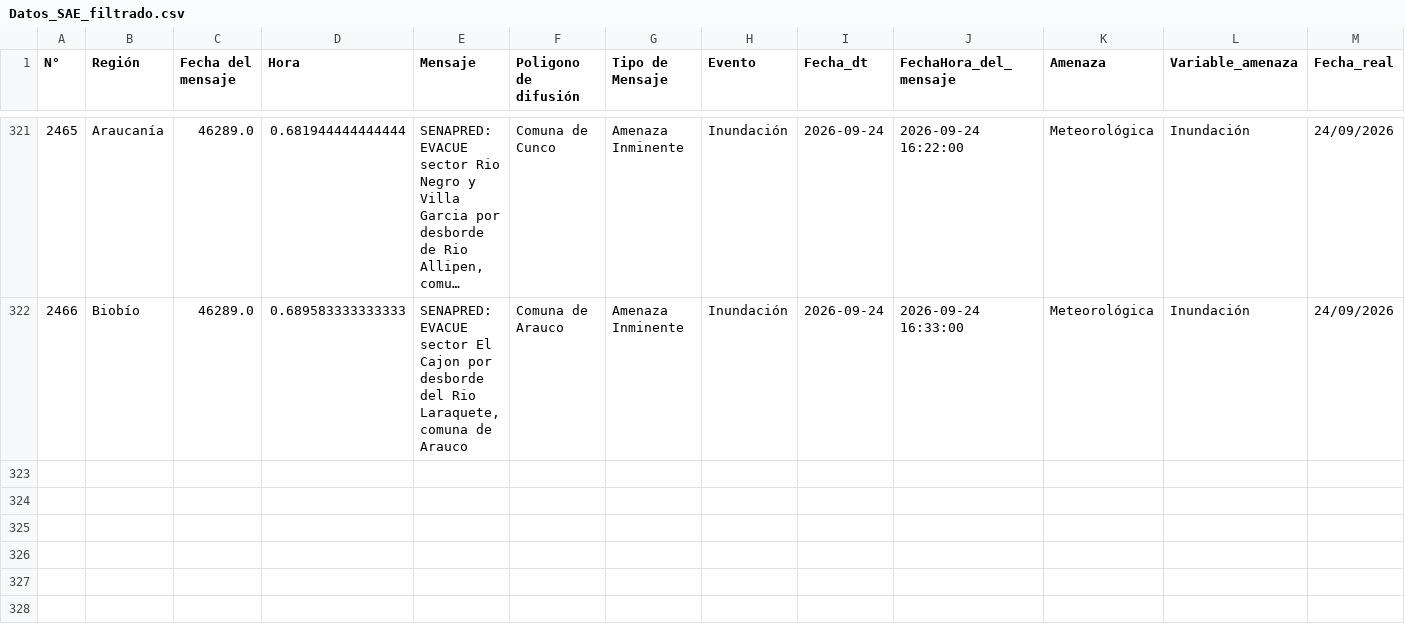
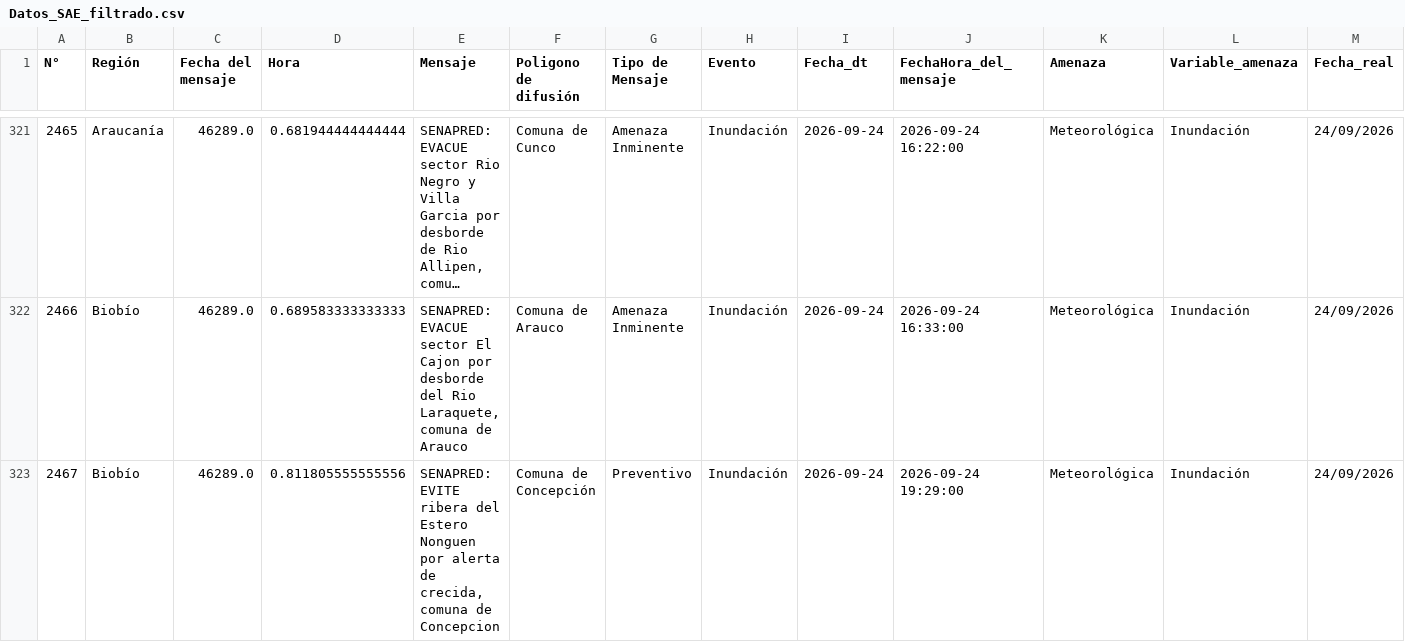
Before and after one commit to SENAPRED/datos-sae, a CSV file: Datos_SAE_filtrado.csv, drawn as a sheet; only a part is shown, gaps mark what is left out; long unchanged cells end in …; rows hold the shown columns only; the diff names each change by its address in the sheet, - before the commit and + after, or states it on an @@ line.

```diff
--- a/Datos_SAE_filtrado.csv
+++ b/Datos_SAE_filtrado.csv
+row 323: 2467 | Biobío | 46289.0 | 0.811805555555556 | SENAPRED: EVITE ribera del Estero Nonguen por alerta de crecida, comuna de Concepcion | Comuna de Concepción | Preventivo | Inundación | 2026-09-24 | 2026-09-24 19:29:00 | Meteorológica | Inundación | 24/09/2026
```
